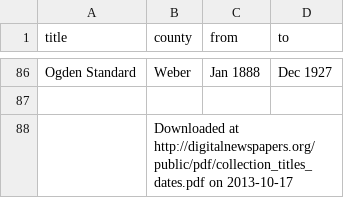
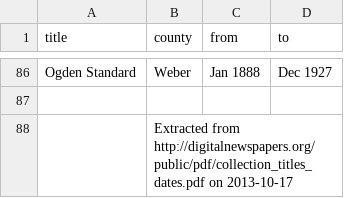
Before and after one commit to todrobbins/utah-newspapers, a CSV file: utah-newspapers.csv, drawn as a sheet; only a part is shown, gaps mark what is left out.

Commit message:
Update utah-newspapers.csv

```diff
--- a/utah-newspapers.csv
+++ b/utah-newspapers.csv
@@ -87,2 +87,2 @@
 ,,,,
-,Downloaded at http://digitalnewspapers.org/public/pdf/collection_titles_dates.pdf on 2013-10-17,,,
+,Extracted from http://digitalnewspapers.org/public/pdf/collection_titles_dates.pdf on 2013-10-17,,,
```
